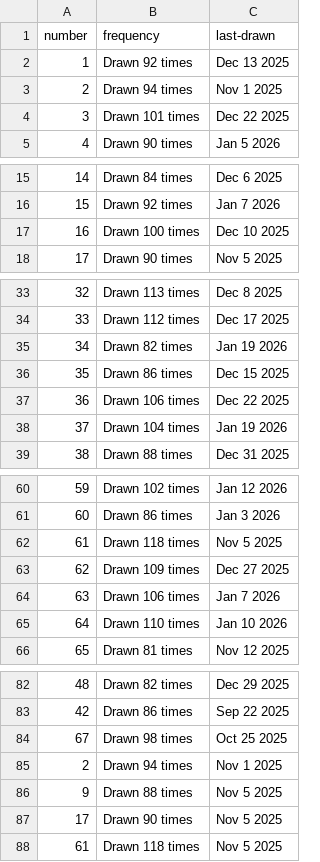
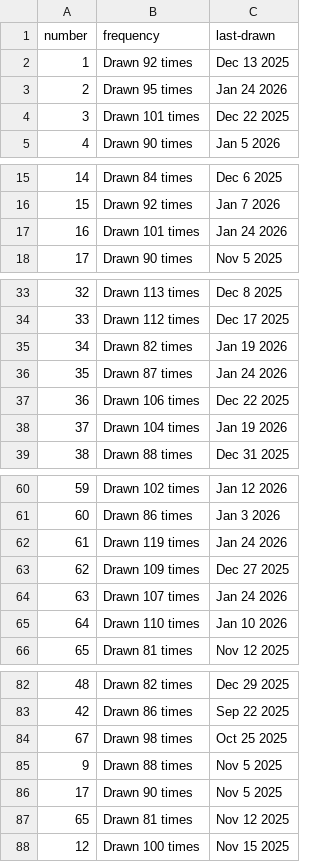
Before and after one commit to kv-hearst/powerball, a CSV file: data/main_ball_active.csv, drawn as a sheet; only a part is shown, gaps mark what is left out; the diff covers the shown part only.

```diff
--- a/data/main_ball_active.csv
+++ b/data/main_ball_active.csv
@@ -2,3 +2,3 @@ number,frequency,last-drawn
 1,Drawn 92 times,Dec 13 2025
-2,Drawn 94 times,Nov 1 2025
+2,Drawn 95 times,Jan 24 2026
 3,Drawn 101 times,Dec 22 2025
@@ -16,3 +16,3 @@ number,frequency,last-drawn
 15,Drawn 92 times,Jan 7 2026
-16,Drawn 100 times,Dec 10 2025
+16,Drawn 101 times,Jan 24 2026
 17,Drawn 90 times,Nov 5 2025
@@ -35,3 +35,3 @@ number,frequency,last-drawn
 34,Drawn 82 times,Jan 19 2026
-35,Drawn 86 times,Dec 15 2025
+35,Drawn 87 times,Jan 24 2026
 36,Drawn 106 times,Dec 22 2025
@@ -61,5 +61,5 @@ number,frequency,last-drawn
 60,Drawn 86 times,Jan 3 2026
-61,Drawn 118 times,Nov 5 2025
+61,Drawn 119 times,Jan 24 2026
 62,Drawn 109 times,Dec 27 2025
-63,Drawn 106 times,Jan 7 2026
+63,Drawn 107 times,Jan 24 2026
 64,Drawn 110 times,Jan 10 2026
@@ -84,5 +84,5 @@ number,frequency,last-drawn
 67,Drawn 98 times,Oct 25 2025
-2,Drawn 94 times,Nov 1 2025
 9,Drawn 88 times,Nov 5 2025
 17,Drawn 90 times,Nov 5 2025
-61,Drawn 118 times,Nov 5 2025
+65,Drawn 81 times,Nov 12 2025
+12,Drawn 100 times,Nov 15 2025
```
Also changed, not shown: 2 edited cells elsewhere in this file, data/main_ball.csv, data/main_ball_cleaned.csv, 4 other files.
